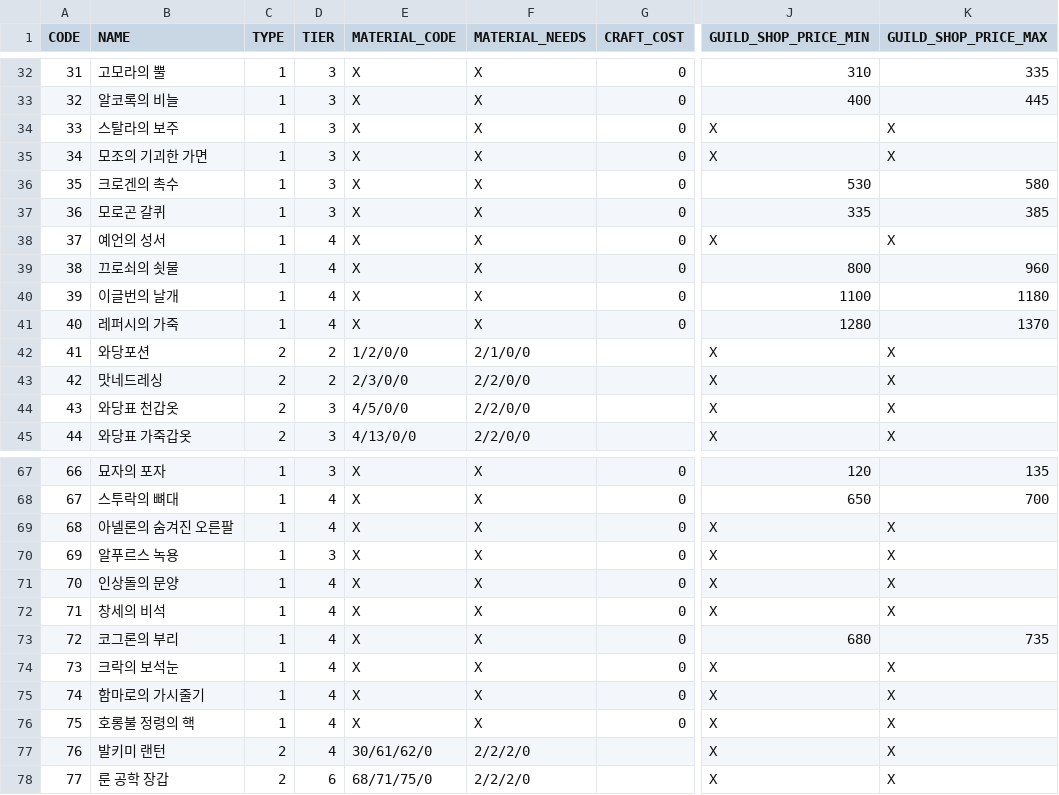
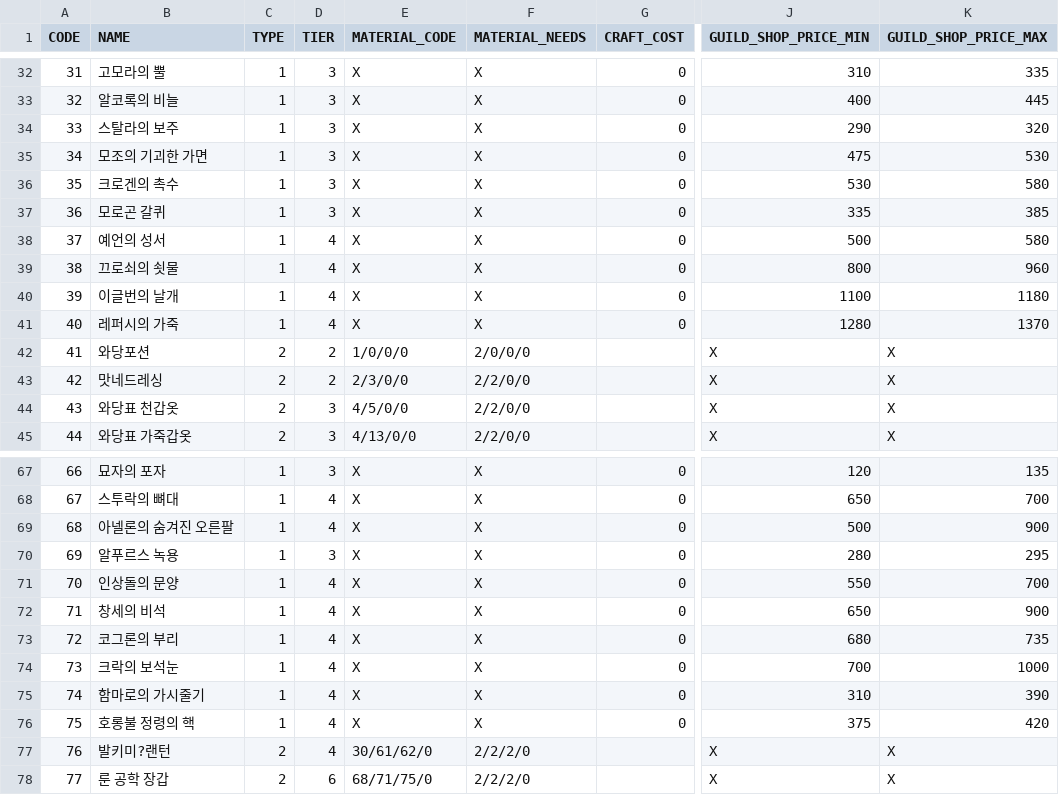
Before and after one commit to steamb23/ProjectTrader, a CSV file: Assets/Project Trader/Resources/Datas/ItemData.csv, drawn as a sheet; only a part is shown, gaps mark what is left out; the diff names each change by its address in the sheet, - before the commit and + after, or states it on an @@ line.

Commit message:
아이템 데이터 적용

```diff
--- a/Assets/Project Trader/Resources/Datas/ItemData.csv
+++ b/Assets/Project Trader/Resources/Datas/ItemData.csv
-J34 (GUILD_SHOP_PRICE_MIN): X
+J34 (GUILD_SHOP_PRICE_MIN): 290
-K34 (GUILD_SHOP_PRICE_MAX): X
+K34 (GUILD_SHOP_PRICE_MAX): 320
-J35 (GUILD_SHOP_PRICE_MIN): X
+J35 (GUILD_SHOP_PRICE_MIN): 475
-K35 (GUILD_SHOP_PRICE_MAX): X
+K35 (GUILD_SHOP_PRICE_MAX): 530
-J38 (GUILD_SHOP_PRICE_MIN): X
+J38 (GUILD_SHOP_PRICE_MIN): 500
-K38 (GUILD_SHOP_PRICE_MAX): X
+K38 (GUILD_SHOP_PRICE_MAX): 580
-E42 (MATERIAL_CODE): 1/2/0/0
+E42 (MATERIAL_CODE): 1/0/0/0
-F42 (MATERIAL_NEEDS): 2/1/0/0
+F42 (MATERIAL_NEEDS): 2/0/0/0
-J69 (GUILD_SHOP_PRICE_MIN): X
+J69 (GUILD_SHOP_PRICE_MIN): 500
-K69 (GUILD_SHOP_PRICE_MAX): X
+K69 (GUILD_SHOP_PRICE_MAX): 900
-J70 (GUILD_SHOP_PRICE_MIN): X
+J70 (GUILD_SHOP_PRICE_MIN): 280
-K70 (GUILD_SHOP_PRICE_MAX): X
+K70 (GUILD_SHOP_PRICE_MAX): 295
-J71 (GUILD_SHOP_PRICE_MIN): X
+J71 (GUILD_SHOP_PRICE_MIN): 550
-K71 (GUILD_SHOP_PRICE_MAX): X
+K71 (GUILD_SHOP_PRICE_MAX): 700
-J72 (GUILD_SHOP_PRICE_MIN): X
+J72 (GUILD_SHOP_PRICE_MIN): 650
-K72 (GUILD_SHOP_PRICE_MAX): X
+K72 (GUILD_SHOP_PRICE_MAX): 900
-J74 (GUILD_SHOP_PRICE_MIN): X
+J74 (GUILD_SHOP_PRICE_MIN): 700
-K74 (GUILD_SHOP_PRICE_MAX): X
+K74 (GUILD_SHOP_PRICE_MAX): 1000
-J75 (GUILD_SHOP_PRICE_MIN): X
+J75 (GUILD_SHOP_PRICE_MIN): 310
-K75 (GUILD_SHOP_PRICE_MAX): X
+K75 (GUILD_SHOP_PRICE_MAX): 390
-J76 (GUILD_SHOP_PRICE_MIN): X
+J76 (GUILD_SHOP_PRICE_MIN): 375
-K76 (GUILD_SHOP_PRICE_MAX): X
+K76 (GUILD_SHOP_PRICE_MAX): 420
-B77 (NAME): 발키미 랜턴
+B77 (NAME): 발키미?랜턴
```
